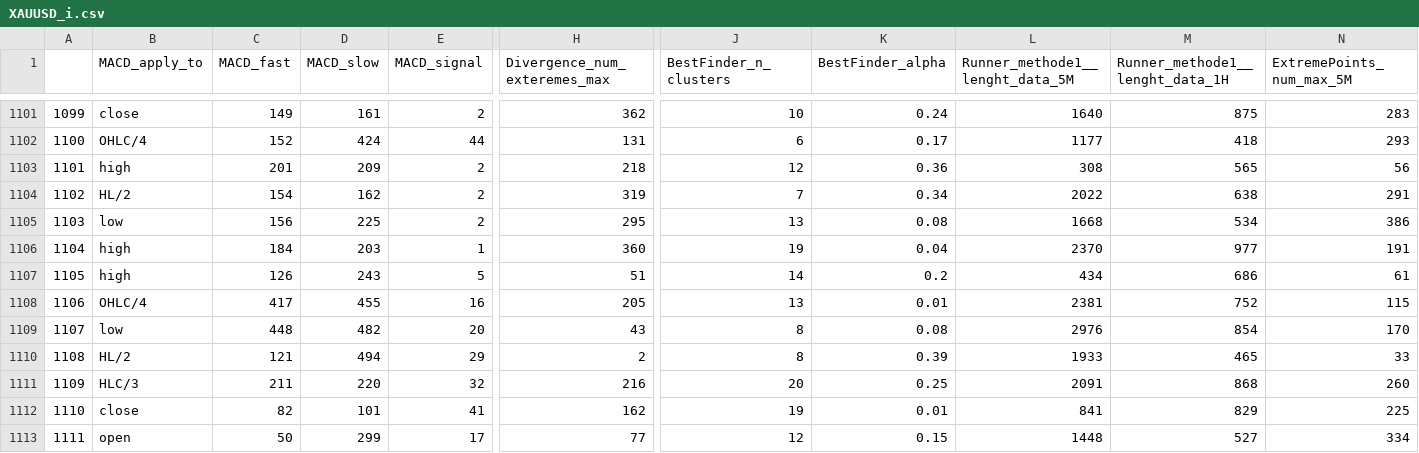
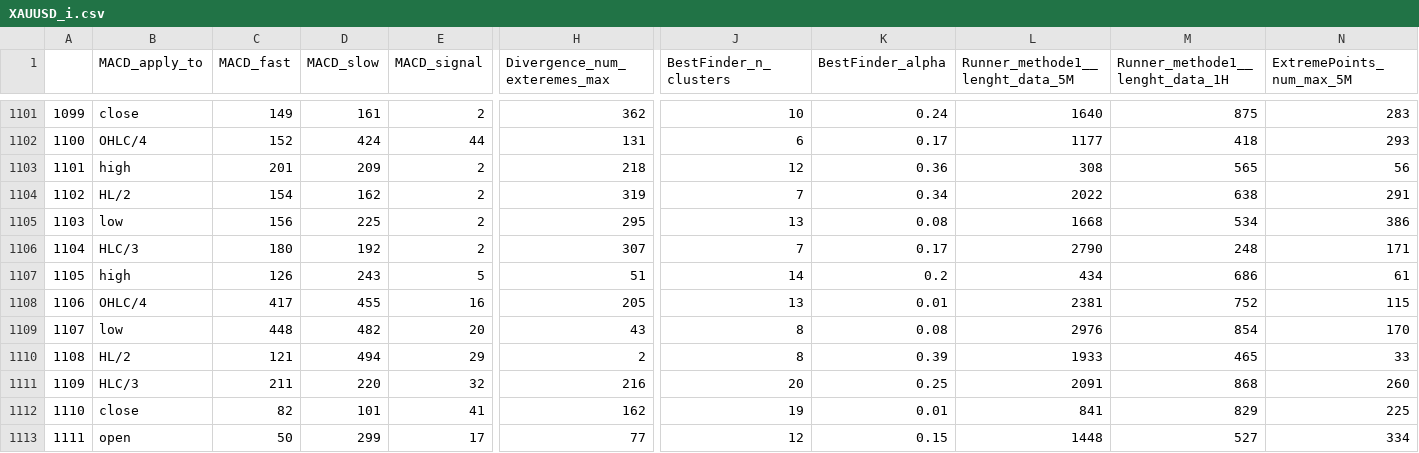
Before and after one commit to Mehrshad-Sorena/ShadBot, a CSV file: src/indicators/MACD/GeneticLearning_DB/society/secondry/buy/XAUUSD_i.csv, drawn as a sheet; only a part is shown, gaps mark what is left out; the diff covers the shown part only; the diff names each change by its address in the sheet, - before the commit and + after, or states it on an @@ line.

```diff
--- a/src/indicators/MACD/GeneticLearning_DB/society/secondry/buy/XAUUSD_i.csv
+++ b/src/indicators/MACD/GeneticLearning_DB/society/secondry/buy/XAUUSD_i.csv
-B1106 (MACD_apply_to): high
+B1106 (MACD_apply_to): HLC/3
-C1106 (MACD_fast): 184
+C1106 (MACD_fast): 180
-D1106 (MACD_slow): 203
+D1106 (MACD_slow): 192
-E1106 (MACD_signal): 1
+E1106 (MACD_signal): 2
-H1106 (Divergence_num_exteremes_max): 360
+H1106 (Divergence_num_exteremes_max): 307
-J1106 (BestFinder_n_clusters): 19
+J1106 (BestFinder_n_clusters): 7
-K1106 (BestFinder_alpha): 0.04
+K1106 (BestFinder_alpha): 0.17
-L1106 (Runner_methode1__lenght_data_5M): 2370
+L1106 (Runner_methode1__lenght_data_5M): 2790
-M1106 (Runner_methode1__lenght_data_1H): 977
+M1106 (Runner_methode1__lenght_data_1H): 248
-N1106 (ExtremePoints_num_max_5M): 191
+N1106 (ExtremePoints_num_max_5M): 171
```
Also changed, not shown: 56 edited cells elsewhere in this file, src/indicators/RSI/GeneticLearning_DB/society/secondry/buy/XAUUSD_i.csv, src/indicators/StochAstic/GeneticLearning_DB/elites/secondry/buy/XAUUSD_i_ChromosomeResults.csv, 6 other files.
